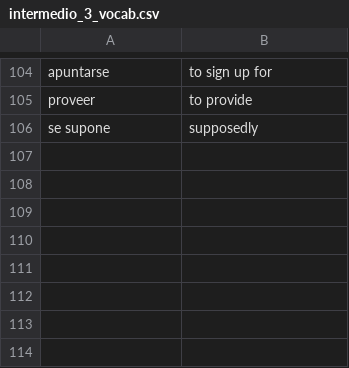
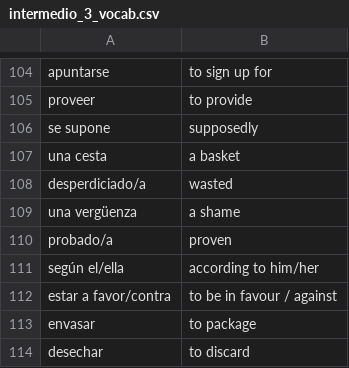
Before and after one commit to ccolgan/py_flashcards, a CSV file: decks/intermedio_3_vocab.csv, drawn as a sheet; only a part is shown, gaps mark what is left out; the diff names each change by its address in the sheet, - before the commit and + after, or states it on an @@ line.

Commit message:
Update intermedio_3_vocab.csv

```diff
--- a/decks/intermedio_3_vocab.csv
+++ b/decks/intermedio_3_vocab.csv
+row 107: una cesta | a basket
+row 108: desperdiciado/a | wasted
+row 109: una vergüenza | a shame
+row 110: probado/a | proven
+row 111: según el/ella | according to him/her
+row 112: estar a favor/contra | to be in favour / against
+row 113: envasar | to package
+row 114: desechar | to discard
```
